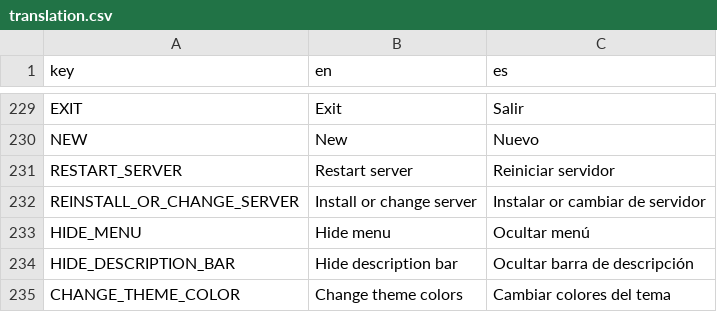
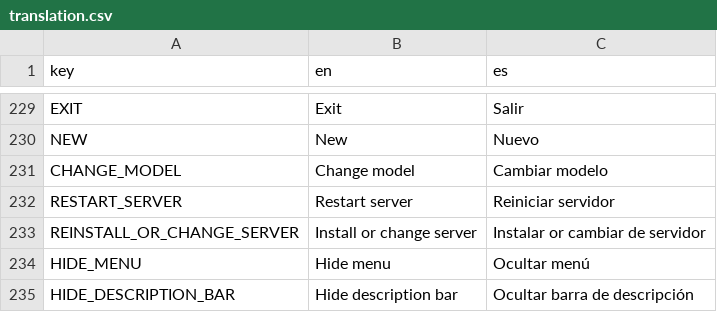
Before and after one commit to Samachiy/Qinti, a CSV file: translations/translation.csv, drawn as a sheet; only a part is shown, gaps mark what is left out; the shorter side is filled out with more unchanged rows; the diff names each change by its address in the sheet, - before the commit and + after, or states it on an @@ line.

Commit message:
Image drag and drop improvement, bug fixing and warning removals + Enable image dropping on style viewer, model viewer and preview_thumbnai + Current model thumbnail and static image canvas can now have their image dragged + Static image canvas can now have it's image saved + Model selector can now be accesed by righ clicking current model thumbnail = Fixed bug of layer data being lost after resaving = Minor bug fixes = Warning fixes

```diff
--- a/translations/translation.csv
+++ b/translations/translation.csv
+row 231: CHANGE_MODEL | Change model | Cambiar modelo
```
Also changed, not shown: 27 other files.
